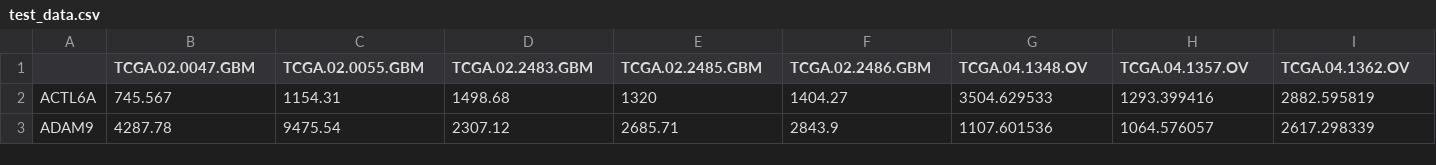
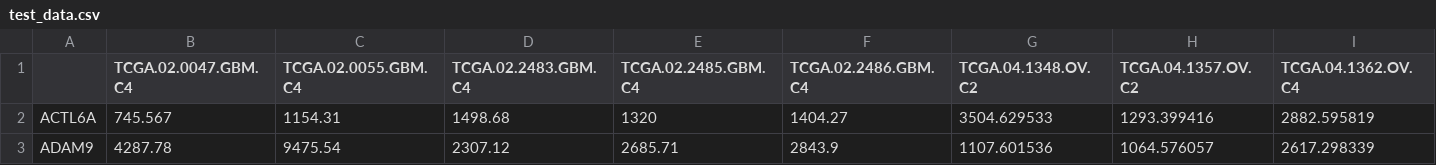
Before and after one commit to jpoots/Immune-Subgroup-Classification-of-Solid-Tumours, a CSV file: react-app/public/test_data.csv, drawn as a sheet; only a part is shown; the diff covers the shown part only; the diff names each change by its address in the sheet, - before the commit and + after, or states it on an @@ line.

```diff
--- a/react-app/public/test_data.csv
+++ b/react-app/public/test_data.csv
-B1: TCGA.02.0047.GBM
+B1: TCGA.02.0047.GBM.C4
-C1: TCGA.02.0055.GBM
+C1: TCGA.02.0055.GBM.C4
-D1: TCGA.02.2483.GBM
+D1: TCGA.02.2483.GBM.C4
-E1: TCGA.02.2485.GBM
+E1: TCGA.02.2485.GBM.C4
-F1: TCGA.02.2486.GBM
+F1: TCGA.02.2486.GBM.C4
-G1: TCGA.04.1348.OV
+G1: TCGA.04.1348.OV.C2
-H1: TCGA.04.1357.OV
+H1: TCGA.04.1357.OV.C2
-I1: TCGA.04.1362.OV
+I1: TCGA.04.1362.OV.C4
```
Also changed, not shown: 12 edited cells elsewhere in this file.
